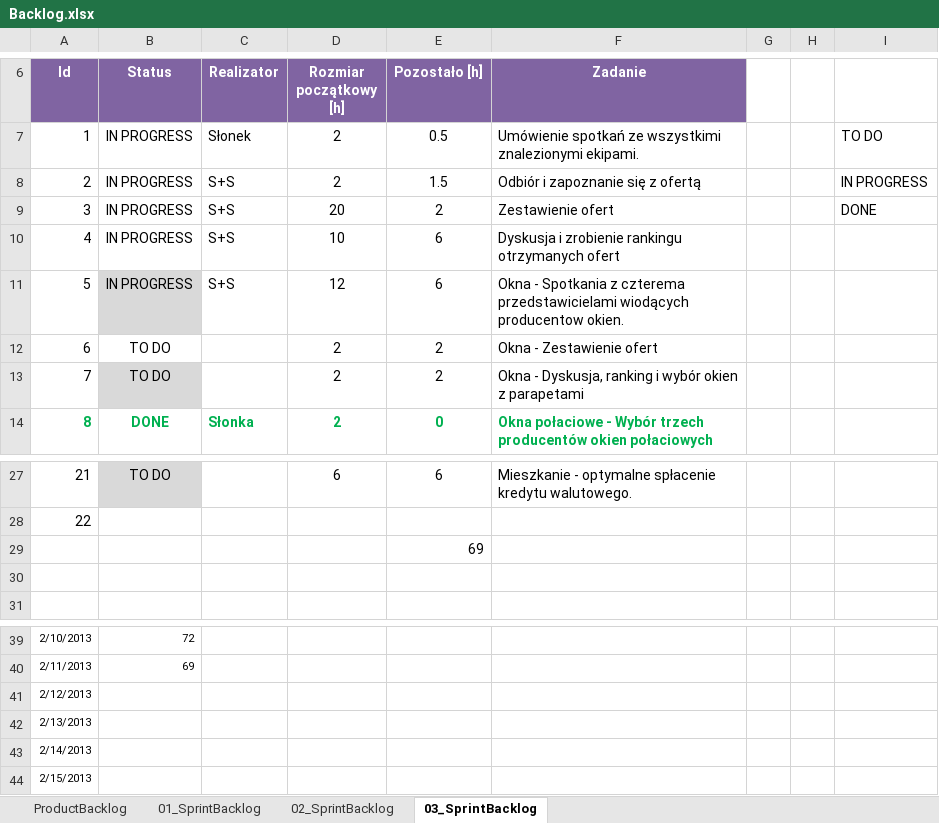
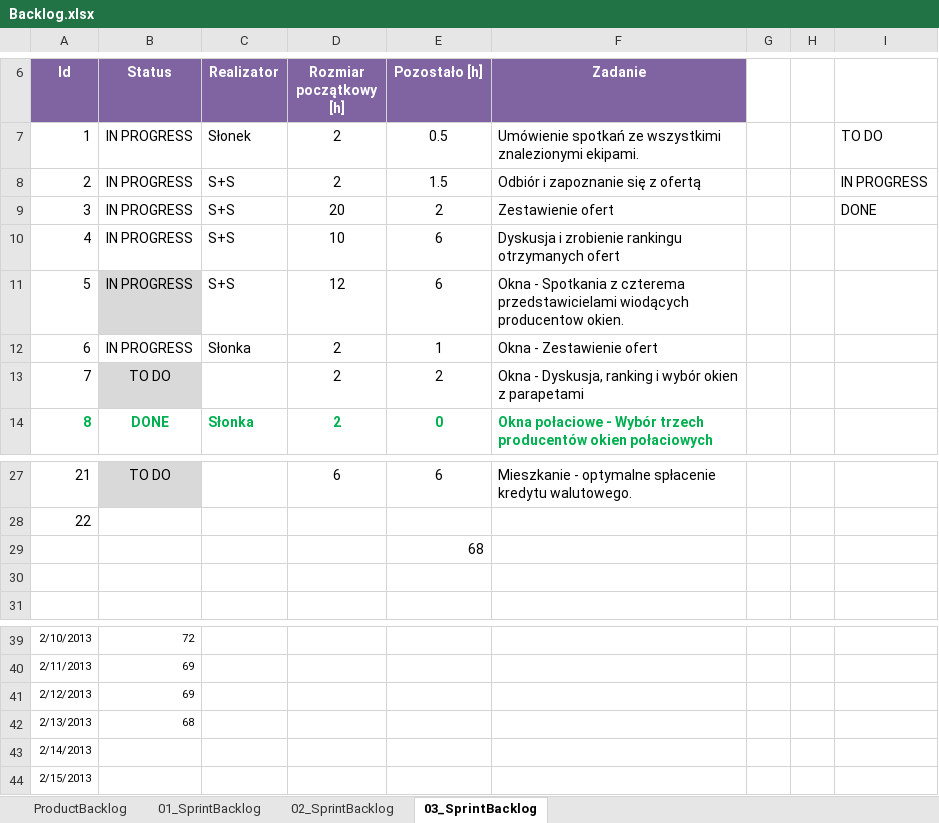
Before and after one commit to bajo2000/mati-sloncowati, an Excel workbook: plan/Backlog.xlsx, sheet 03_SprintBacklog, drawn as a sheet; only a part is shown, gaps mark what is left out; values as stored, in another font and other column widths than the file's, no borders; charts and pictures and table styles not drawn; the diff names each change by its address in the sheet, - before the commit and + after, or states it on an @@ line.

Commit message:
update backlog

```diff
--- a/plan/Backlog.xlsx (sheet 03_SprintBacklog)
+++ b/plan/Backlog.xlsx (sheet 03_SprintBacklog)
-B12 (Status): TO DO
+B12 (Status): IN PROGRESS
-C12 (Realizator): (empty)
+C12 (Realizator): Słonka
-E12 (Pozostało [h]): 2
+E12 (Pozostało [h]): 1
-E29 (Pozostało [h]): 69
+E29 (Pozostało [h]): 68
-B41 (Status): (empty)
+B41 (Status): 69
-B42 (Status): (empty)
+B42 (Status): 68
```
Also changed, not shown: sheet 02_SprintBacklog, charts or pictures.
